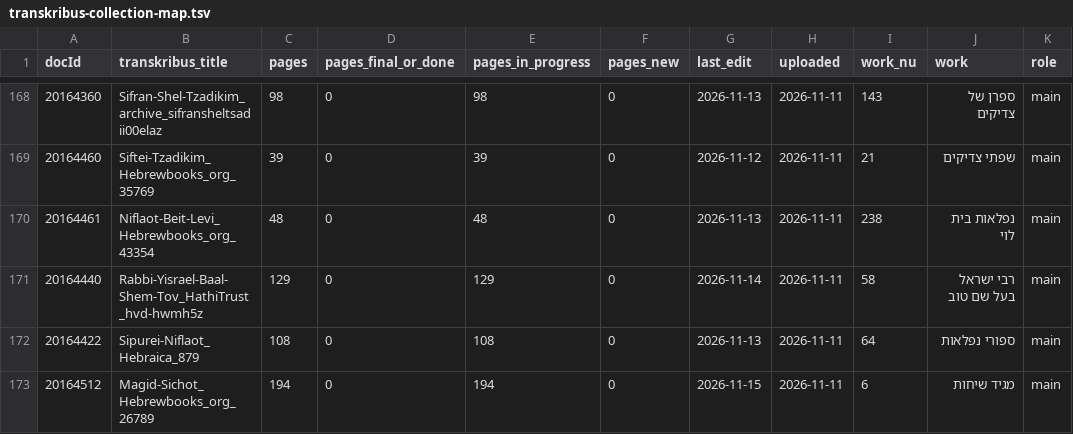
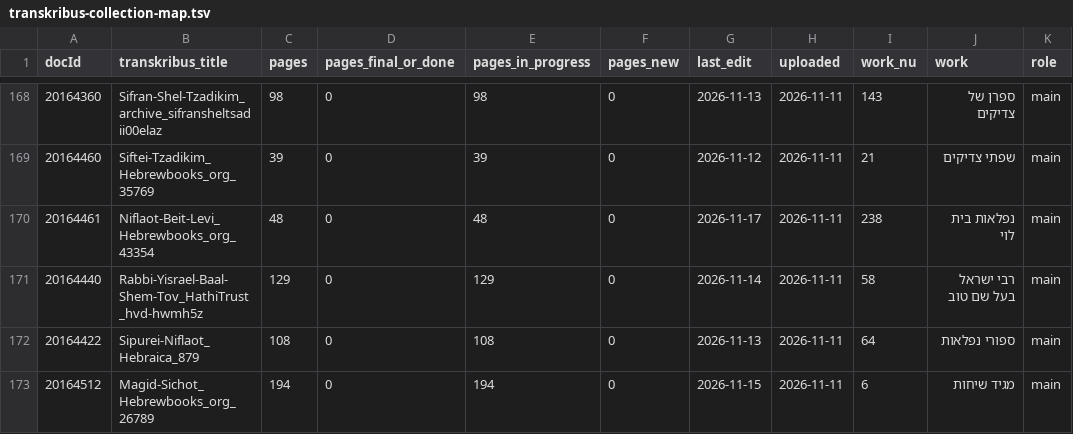
Before and after one commit to sinairusinek/Hasidigital, a TSV file: editions/transkribus-collection-map.tsv, drawn as a sheet; only a part is shown, gaps mark what is left out; the diff names each change by its address in the sheet, - before the commit and + after, or states it on an @@ line.

```diff
--- a/editions/transkribus-collection-map.tsv
+++ b/editions/transkribus-collection-map.tsv
-G170 (last_edit): 2026-11-13
+G170 (last_edit): 2026-11-17
```
Also changed, not shown: 1 other file.
